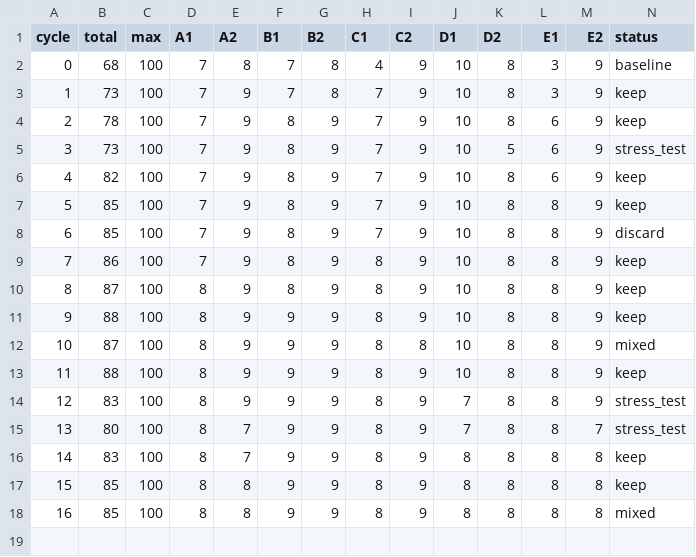
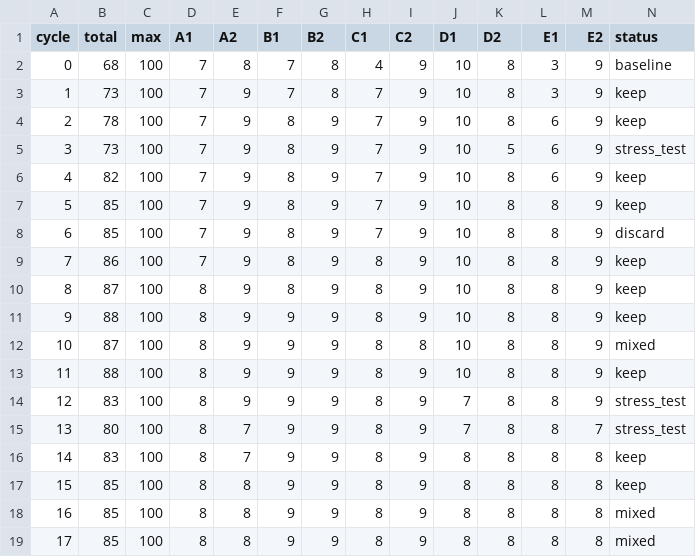
Before and after one commit to karelschorer/autoresearch, a TSV file: .startup-autoresearch/results.tsv, drawn as a sheet; only a part is shown; rows hold the shown columns only; the diff names each change by its address in the sheet, - before the commit and + after, or states it on an @@ line.

```diff
--- a/.startup-autoresearch/results.tsv
+++ b/.startup-autoresearch/results.tsv
+row 19: 17 | 85 | 100 | 8 | 8 | 9 | 9 | 8 | 9 | 8 | 8 | 8 | 8 | mixed
```
Also changed, not shown: 3 other files.
